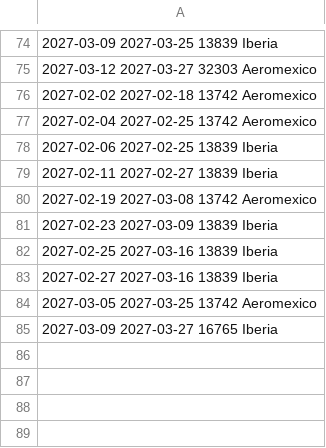
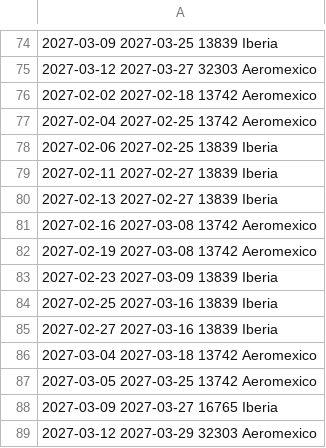
Before and after one commit to franciscojma97/vuelo-alerta, a TSV file: estado/madrid.tsv, drawn as a sheet; only a part is shown, gaps mark what is left out; the diff names each change by its address in the sheet, - before the commit and + after, or states it on an @@ line.

```diff
--- a/estado/madrid.tsv
+++ b/estado/madrid.tsv
+row 80: 2027-02-13 2027-02-27 13839 Iberia
+row 81: 2027-02-16 2027-03-08 13742 Aeromexico
+row 86: 2027-03-04 2027-03-18 13742 Aeromexico
+row 89: 2027-03-12 2027-03-29 32303 Aeromexico
```
Also changed, not shown: 2 other files.
